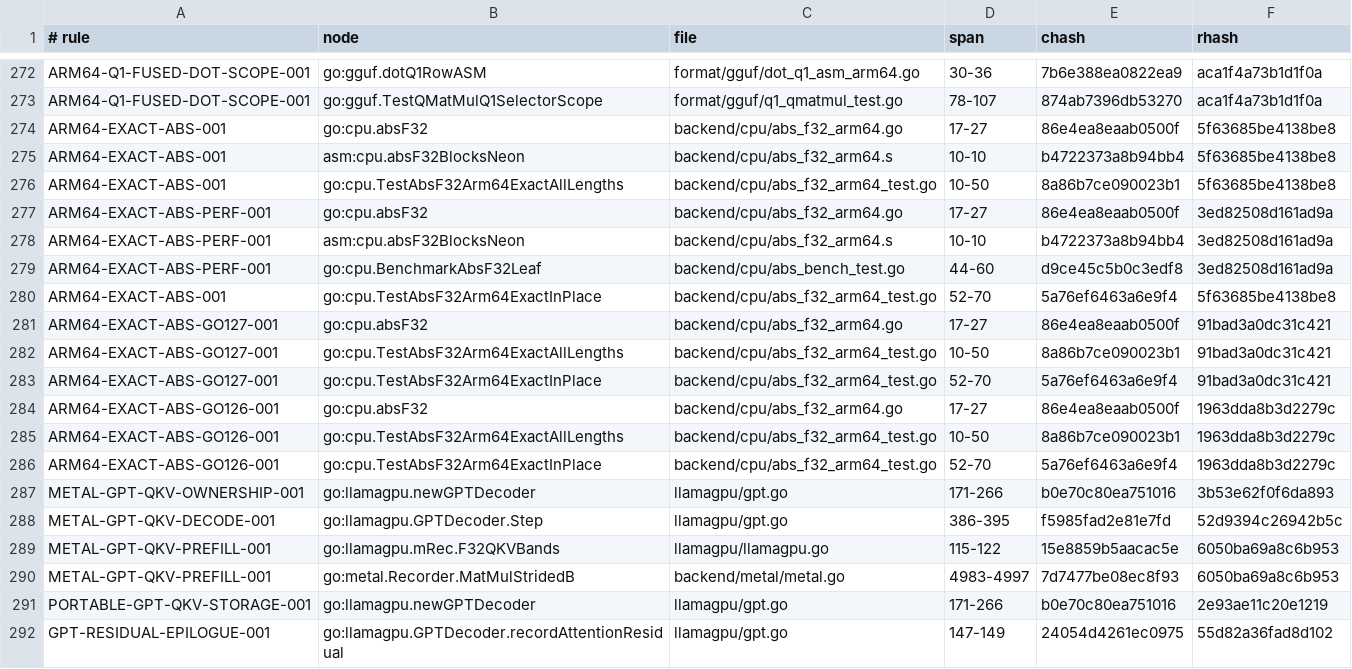
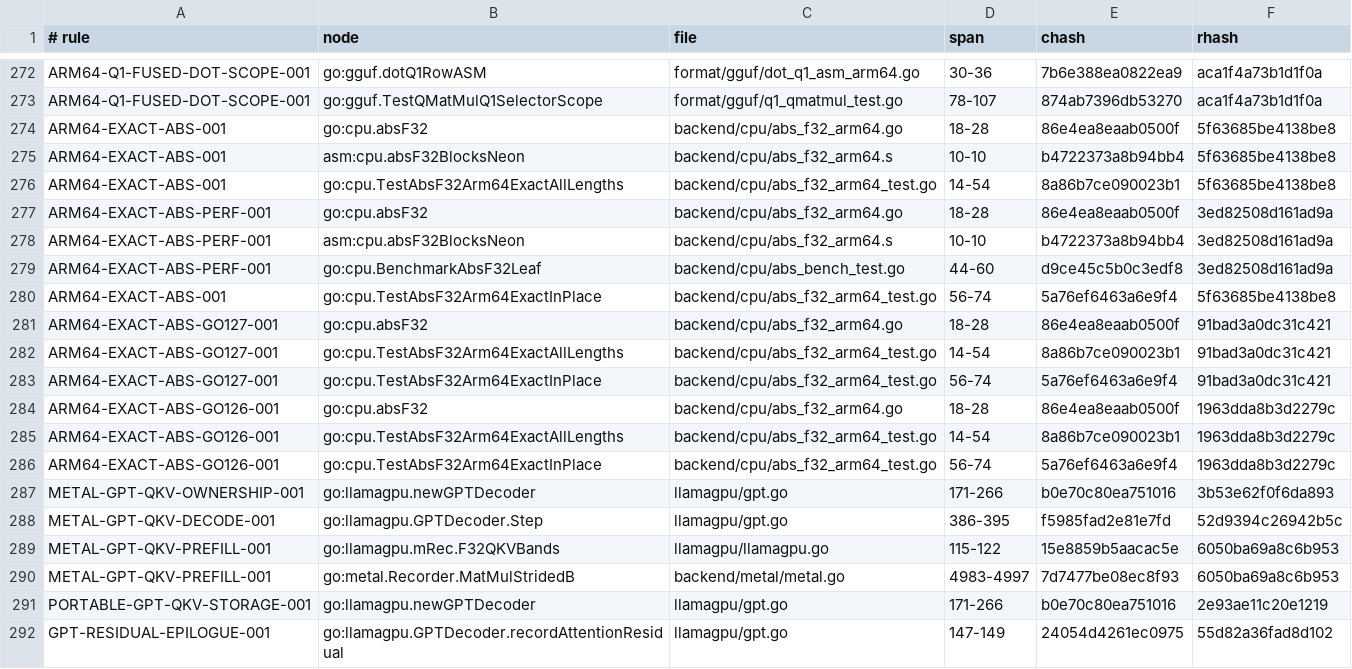
Before and after one commit to jxsl13/goai, a TSV file: .spectackle/anchors.tsv, drawn as a sheet; only a part is shown, gaps mark what is left out.

```diff
--- a/.spectackle/anchors.tsv
+++ b/.spectackle/anchors.tsv
@@ -273,15 +273,15 @@ ARM64-Q1-FUSED-DOT-SCOPE-001	go:gguf.dotQ1RowASM	format/gguf/dot_q1_asm_arm64.go
 ARM64-Q1-FUSED-DOT-SCOPE-001	go:gguf.TestQMatMulQ1SelectorScope	format/gguf/q1_qmatmul_test.go	78-107	874ab7396db53270	aca1f4a73b1d1f0a
-ARM64-EXACT-ABS-001	go:cpu.absF32	backend/cpu/abs_f32_arm64.go	17-27	86e4ea8eaab0500f	5f63685be4138be8
+ARM64-EXACT-ABS-001	go:cpu.absF32	backend/cpu/abs_f32_arm64.go	18-28	86e4ea8eaab0500f	5f63685be4138be8
 ARM64-EXACT-ABS-001	asm:cpu.absF32BlocksNeon	backend/cpu/abs_f32_arm64.s	10-10	b4722373a8b94bb4	5f63685be4138be8
-ARM64-EXACT-ABS-001	go:cpu.TestAbsF32Arm64ExactAllLengths	backend/cpu/abs_f32_arm64_test.go	10-50	8a86b7ce090023b1	5f63685be4138be8
-ARM64-EXACT-ABS-PERF-001	go:cpu.absF32	backend/cpu/abs_f32_arm64.go	17-27	86e4ea8eaab0500f	3ed82508d161ad9a
+ARM64-EXACT-ABS-001	go:cpu.TestAbsF32Arm64ExactAllLengths	backend/cpu/abs_f32_arm64_test.go	14-54	8a86b7ce090023b1	5f63685be4138be8
+ARM64-EXACT-ABS-PERF-001	go:cpu.absF32	backend/cpu/abs_f32_arm64.go	18-28	86e4ea8eaab0500f	3ed82508d161ad9a
 ARM64-EXACT-ABS-PERF-001	asm:cpu.absF32BlocksNeon	backend/cpu/abs_f32_arm64.s	10-10	b4722373a8b94bb4	3ed82508d161ad9a
 ARM64-EXACT-ABS-PERF-001	go:cpu.BenchmarkAbsF32Leaf	backend/cpu/abs_bench_test.go	44-60	d9ce45c5b0c3edf8	3ed82508d161ad9a
-ARM64-EXACT-ABS-001	go:cpu.TestAbsF32Arm64ExactInPlace	backend/cpu/abs_f32_arm64_test.go	52-70	5a76ef6463a6e9f4	5f63685be4138be8
-ARM64-EXACT-ABS-GO127-001	go:cpu.absF32	backend/cpu/abs_f32_arm64.go	17-27	86e4ea8eaab0500f	91bad3a0dc31c421
-ARM64-EXACT-ABS-GO127-001	go:cpu.TestAbsF32Arm64ExactAllLengths	backend/cpu/abs_f32_arm64_test.go	10-50	8a86b7ce090023b1	91bad3a0dc31c421
-ARM64-EXACT-ABS-GO127-001	go:cpu.TestAbsF32Arm64ExactInPlace	backend/cpu/abs_f32_arm64_test.go	52-70	5a76ef6463a6e9f4	91bad3a0dc31c421
-ARM64-EXACT-ABS-GO126-001	go:cpu.absF32	backend/cpu/abs_f32_arm64.go	17-27	86e4ea8eaab0500f	1963dda8b3d2279c
-ARM64-EXACT-ABS-GO126-001	go:cpu.TestAbsF32Arm64ExactAllLengths	backend/cpu/abs_f32_arm64_test.go	10-50	8a86b7ce090023b1	1963dda8b3d2279c
-ARM64-EXACT-ABS-GO126-001	go:cpu.TestAbsF32Arm64ExactInPlace	backend/cpu/abs_f32_arm64_test.go	52-70	5a76ef6463a6e9f4	1963dda8b3d2279c
+ARM64-EXACT-ABS-001	go:cpu.TestAbsF32Arm64ExactInPlace	backend/cpu/abs_f32_arm64_test.go	56-74	5a76ef6463a6e9f4	5f63685be4138be8
+ARM64-EXACT-ABS-GO127-001	go:cpu.absF32	backend/cpu/abs_f32_arm64.go	18-28	86e4ea8eaab0500f	91bad3a0dc31c421
+ARM64-EXACT-ABS-GO127-001	go:cpu.TestAbsF32Arm64ExactAllLengths	backend/cpu/abs_f32_arm64_test.go	14-54	8a86b7ce090023b1	91bad3a0dc31c421
+ARM64-EXACT-ABS-GO127-001	go:cpu.TestAbsF32Arm64ExactInPlace	backend/cpu/abs_f32_arm64_test.go	56-74	5a76ef6463a6e9f4	91bad3a0dc31c421
+ARM64-EXACT-ABS-GO126-001	go:cpu.absF32	backend/cpu/abs_f32_arm64.go	18-28	86e4ea8eaab0500f	1963dda8b3d2279c
+ARM64-EXACT-ABS-GO126-001	go:cpu.TestAbsF32Arm64ExactAllLengths	backend/cpu/abs_f32_arm64_test.go	14-54	8a86b7ce090023b1	1963dda8b3d2279c
+ARM64-EXACT-ABS-GO126-001	go:cpu.TestAbsF32Arm64ExactInPlace	backend/cpu/abs_f32_arm64_test.go	56-74	5a76ef6463a6e9f4	1963dda8b3d2279c
 METAL-GPT-QKV-OWNERSHIP-001	go:llamagpu.newGPTDecoder	llamagpu/gpt.go	171-266	b0e70c80ea751016	3b53e62f0f6da893
```
Also changed, not shown: 2 other files.
